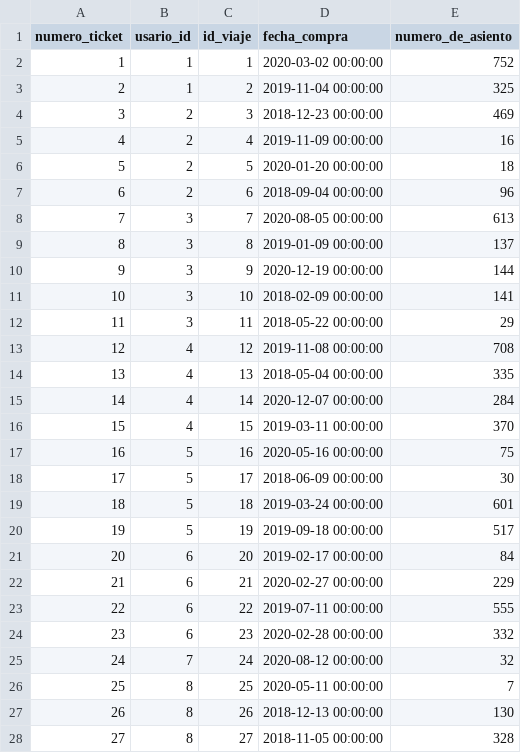
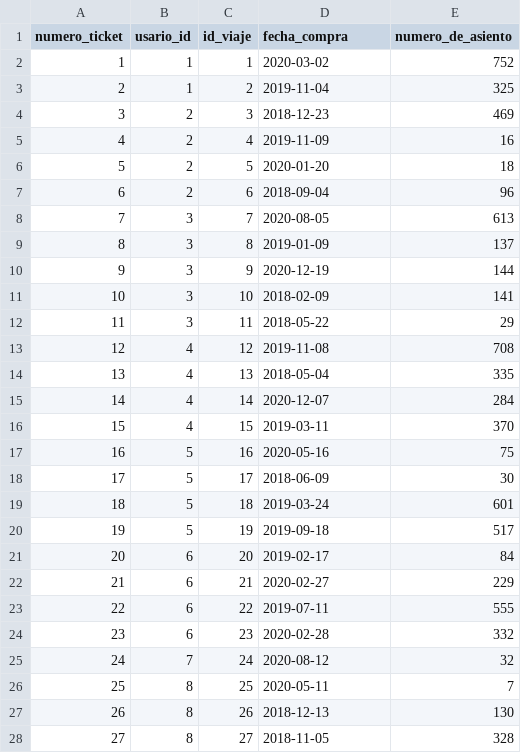
Before and after one commit to benjaurr/BasesDeDatos, a CSV file: Entrega2/datos_modificados/tickets.csv, drawn as a sheet; only a part is shown; the diff covers the shown part only.

```diff
--- a/Entrega2/datos_modificados/tickets.csv
+++ b/Entrega2/datos_modificados/tickets.csv
@@ -1,28 +1,28 @@
 numero_ticket,usario_id,id_viaje,fecha_compra,numero_de_asiento
-1,1,1,2020-03-02 00:00:00,752
-2,1,2,2019-11-04 00:00:00,325
-3,2,3,2018-12-23 00:00:00,469
-4,2,4,2019-11-09 00:00:00,16
-5,2,5,2020-01-20 00:00:00,18
-6,2,6,2018-09-04 00:00:00,96
-7,3,7,2020-08-05 00:00:00,613
-8,3,8,2019-01-09 00:00:00,137
-9,3,9,2020-12-19 00:00:00,144
-10,3,10,2018-02-09 00:00:00,141
-11,3,11,2018-05-22 00:00:00,29
-12,4,12,2019-11-08 00:00:00,708
-13,4,13,2018-05-04 00:00:00,335
-14,4,14,2020-12-07 00:00:00,284
-15,4,15,2019-03-11 00:00:00,370
-16,5,16,2020-05-16 00:00:00,75
-17,5,17,2018-06-09 00:00:00,30
-18,5,18,2019-03-24 00:00:00,601
-19,5,19,2019-09-18 00:00:00,517
-20,6,20,2019-02-17 00:00:00,84
-21,6,21,2020-02-27 00:00:00,229
-22,6,22,2019-07-11 00:00:00,555
-23,6,23,2020-02-28 00:00:00,332
-24,7,24,2020-08-12 00:00:00,32
-25,8,25,2020-05-11 00:00:00,7
-26,8,26,2018-12-13 00:00:00,130
-27,8,27,2018-11-05 00:00:00,328
+1,1,1,2020-03-02,752
+2,1,2,2019-11-04,325
+3,2,3,2018-12-23,469
+4,2,4,2019-11-09,16
+5,2,5,2020-01-20,18
+6,2,6,2018-09-04,96
+7,3,7,2020-08-05,613
+8,3,8,2019-01-09,137
+9,3,9,2020-12-19,144
+10,3,10,2018-02-09,141
+11,3,11,2018-05-22,29
+12,4,12,2019-11-08,708
+13,4,13,2018-05-04,335
+14,4,14,2020-12-07,284
+15,4,15,2019-03-11,370
+16,5,16,2020-05-16,75
+17,5,17,2018-06-09,30
+18,5,18,2019-03-24,601
+19,5,19,2019-09-18,517
+20,6,20,2019-02-17,84
+21,6,21,2020-02-27,229
+22,6,22,2019-07-11,555
+23,6,23,2020-02-28,332
+24,7,24,2020-08-12,32
+25,8,25,2020-05-11,7
+26,8,26,2018-12-13,130
+27,8,27,2018-11-05,328
```
Also changed, not shown: 173 edited cells elsewhere in this file, Entrega2/datos_modificados/viajes.csv.
